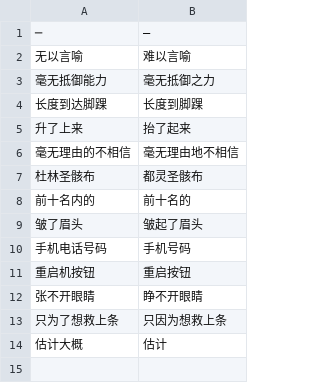
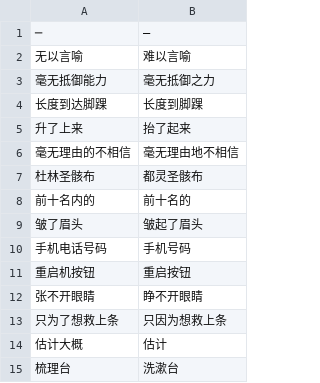
Before and after one commit to CCXXXI/index-Y, a TSV file: rules/[S1_01]某魔法的禁书目录 01X.tsv, drawn as a sheet; the diff names each change by its address in the sheet, - before the commit and + after, or states it on an @@ line.

```diff
--- a/rules/[S1_01]某魔法的禁书目录 01X.tsv
+++ b/rules/[S1_01]某魔法的禁书目录 01X.tsv
+row 15: 梳理台 | 洗漱台
```
Also changed, not shown: rules/[S1_07]某魔法的禁书目录 07X.tsv, rules/[S1_10]某魔法的禁书目录 10X.tsv, 2 other files.
